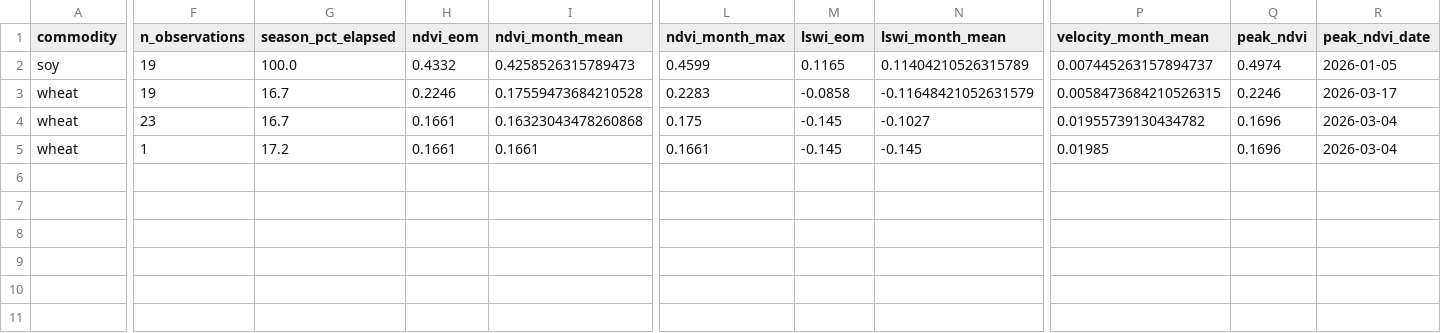
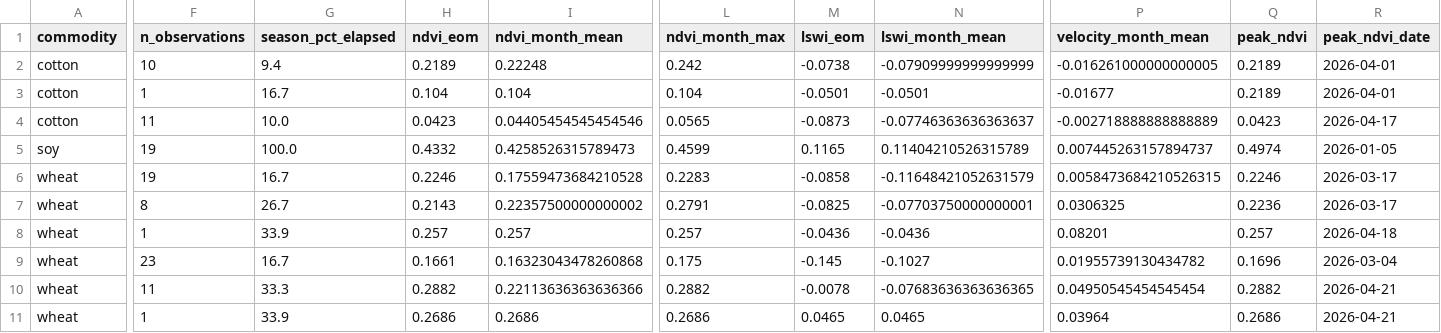
Before and after one commit to rmkenv/quantag, a CSV file: quantagri_analysis/quantagri_monthly_summary.csv, drawn as a sheet; only a part is shown, gaps mark what is left out; addresses are those after the commit; rows hold the shown columns only; the diff covers the shown part only; the diff names each change by its address in the sheet, - before the commit and + after, or states it on an @@ line.

```diff
--- a/quantagri_analysis/quantagri_monthly_summary.csv
+++ b/quantagri_analysis/quantagri_monthly_summary.csv
+row 2: cotton | 10 | 9.4 | 0.2189 | 0.22248 | 0.242 | -0.0738 | -0.07909999999999999 | -0.016261000000000005 | 0.2189 | 2026-04-01
+row 3: cotton | 1 | 16.7 | 0.104 | 0.104 | 0.104 | -0.0501 | -0.0501 | -0.01677 | 0.2189 | 2026-04-01
+row 4: cotton | 11 | 10.0 | 0.0423 | 0.04405454545454546 | 0.0565 | -0.0873 | -0.07746363636363637 | -0.002718888888888889 | 0.0423 | 2026-04-17
+row 7: wheat | 8 | 26.7 | 0.2143 | 0.22357500000000002 | 0.2791 | -0.0825 | -0.07703750000000001 | 0.0306325 | 0.2236 | 2026-03-17
+row 8: wheat | 1 | 33.9 | 0.257 | 0.257 | 0.257 | -0.0436 | -0.0436 | 0.08201 | 0.257 | 2026-04-18
-F10 (n_observations): 1
+F10 (n_observations): 11
-G10 (season_pct_elapsed): 17.2
+G10 (season_pct_elapsed): 33.3
-H10 (ndvi_eom): 0.1661
+H10 (ndvi_eom): 0.2882
-I10 (ndvi_month_mean): 0.1661
+I10 (ndvi_month_mean): 0.22113636363636366
-L10 (ndvi_month_max): 0.1661
+L10 (ndvi_month_max): 0.2882
-M10 (lswi_eom): -0.145
+M10 (lswi_eom): -0.0078
-N10 (lswi_month_mean): -0.145
+N10 (lswi_month_mean): -0.07683636363636365
-P10 (velocity_month_mean): 0.01985
+P10 (velocity_month_mean): 0.04950545454545454
-Q10 (peak_ndvi): 0.1696
+Q10 (peak_ndvi): 0.2882
-R10 (peak_ndvi_date): 2026-03-04
+R10 (peak_ndvi_date): 2026-04-21
+row 11: wheat | 1 | 33.9 | 0.2686 | 0.2686 | 0.2686 | 0.0465 | 0.0465 | 0.03964 | 0.2686 | 2026-04-21
```
Also changed, not shown: 7 edited cells elsewhere in this file, quantagri_analysis/quantagri_anomaly_report.csv, 1 other file.
